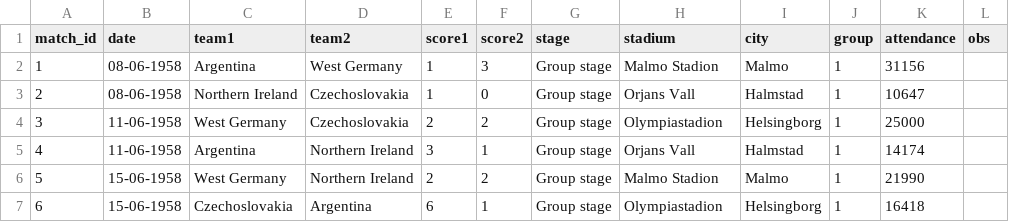
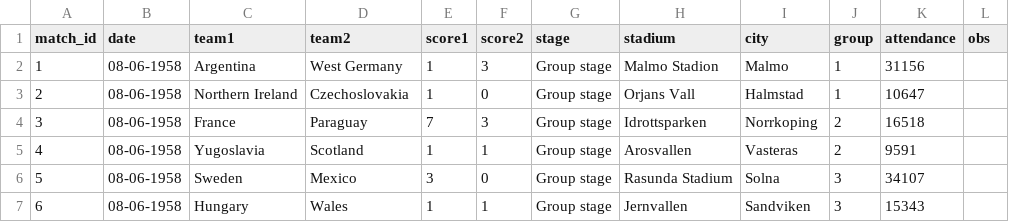
Before and after one commit to rbetis35/mundiales-futbol-datos, a CSV file: WorldCups/1958/matches.csv, drawn as a sheet; only a part is shown; the diff covers the shown part only.

Commit message:
Add files via upload

```diff
--- a/WorldCups/1958/matches.csv
+++ b/WorldCups/1958/matches.csv
@@ -3,5 +3,5 @@ match_id,date,team1,team2,score1,score2,stage,stadium,city,group,attendance,obs
 2,08-06-1958,Northern Ireland,Czechoslovakia,1,0,Group stage,Orjans Vall,Halmstad,1,10647,
-3,11-06-1958,West Germany,Czechoslovakia,2,2,Group stage,Olympiastadion,Helsingborg,1,25000,
-4,11-06-1958,Argentina,Northern Ireland,3,1,Group stage,Orjans Vall,Halmstad,1,14174,
-5,15-06-1958,West Germany,Northern Ireland,2,2,Group stage,Malmo Stadion,Malmo,1,21990,
-6,15-06-1958,Czechoslovakia,Argentina,6,1,Group stage,Olympiastadion,Helsingborg,1,16418,
+3,08-06-1958,France,Paraguay,7,3,Group stage,Idrottsparken,Norrkoping,2,16518,
+4,08-06-1958,Yugoslavia,Scotland,1,1,Group stage,Arosvallen,Vasteras,2,9591,
+5,08-06-1958,Sweden,Mexico,3,0,Group stage,Rasunda Stadium,Solna,3,34107,
+6,08-06-1958,Hungary,Wales,1,1,Group stage,Jernvallen,Sandviken,3,15343,
```
Also changed, not shown: 160 edited cells elsewhere in this file.
